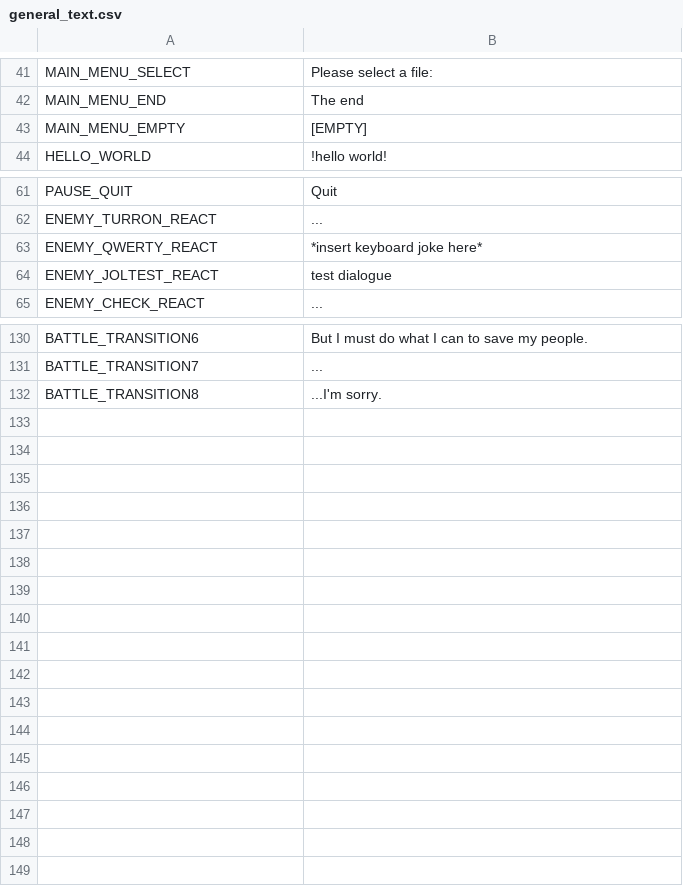
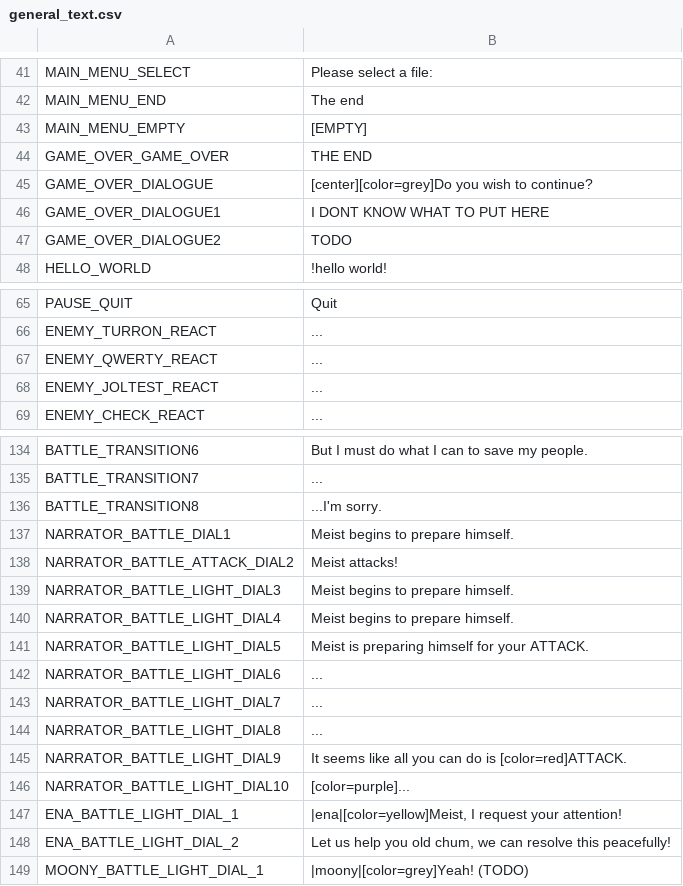
Before and after one commit to night-glider/Ena-s-tale, a CSV file: languages/general_text.csv, drawn as a sheet; only a part is shown, gaps mark what is left out; the diff covers the shown part only.

Commit message:
game over animation + pause menu

```diff
--- a/languages/general_text.csv
+++ b/languages/general_text.csv
@@ -61,2 +61,6 @@ MAIN_MENU_END,The end
 MAIN_MENU_EMPTY,[EMPTY]
+GAME_OVER_GAME_OVER,THE END
+GAME_OVER_DIALOGUE,[center][color=grey]Do you wish to continue?
+GAME_OVER_DIALOGUE1,I DONT KNOW WHAT TO PUT HERE
+GAME_OVER_DIALOGUE2,TODO
 HELLO_WORLD,!hello world!
@@ -80,4 +84,4 @@ PAUSE_QUIT,Quit
 ENEMY_TURRON_REACT,...
-ENEMY_QWERTY_REACT,*insert keyboard joke here*
-ENEMY_JOLTEST_REACT,test dialogue
+ENEMY_QWERTY_REACT,...
+ENEMY_JOLTEST_REACT,...
 ENEMY_CHECK_REACT,...
@@ -150 +154,14 @@ BATTLE_TRANSITION7,...
 BATTLE_TRANSITION8,...I'm sorry.
+NARRATOR_BATTLE_DIAL1,Meist begins to prepare himself.
+NARRATOR_BATTLE_ATTACK_DIAL2,Meist attacks!
+NARRATOR_BATTLE_LIGHT_DIAL3,Meist begins to prepare himself.
+NARRATOR_BATTLE_LIGHT_DIAL4,Meist begins to prepare himself.
+NARRATOR_BATTLE_LIGHT_DIAL5,Meist is preparing himself for your ATTACK.
+NARRATOR_BATTLE_LIGHT_DIAL6,...
+NARRATOR_BATTLE_LIGHT_DIAL7,...
+NARRATOR_BATTLE_LIGHT_DIAL8,...
+NARRATOR_BATTLE_LIGHT_DIAL9,It seems like all you can do is [color=red]ATTACK.
+NARRATOR_BATTLE_LIGHT_DIAL10,[color=purple]...
+ENA_BATTLE_LIGHT_DIAL_1,"|ena|[color=yellow]Meist, I request your attention! "
+ENA_BATTLE_LIGHT_DIAL_2,"Let us help you old chum, we can resolve this peacefully!"
+MOONY_BATTLE_LIGHT_DIAL_1,|moony|[color=grey]Yeah! (TODO)
```
Also changed, not shown: 13 edited cells elsewhere in this file, 35 other files.
